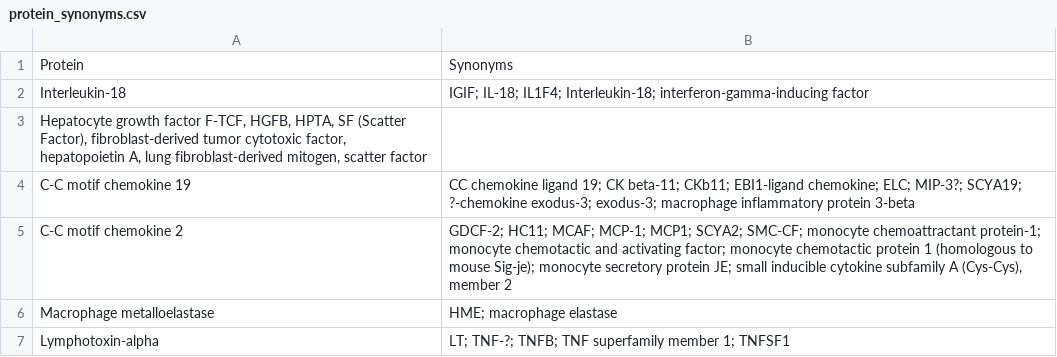
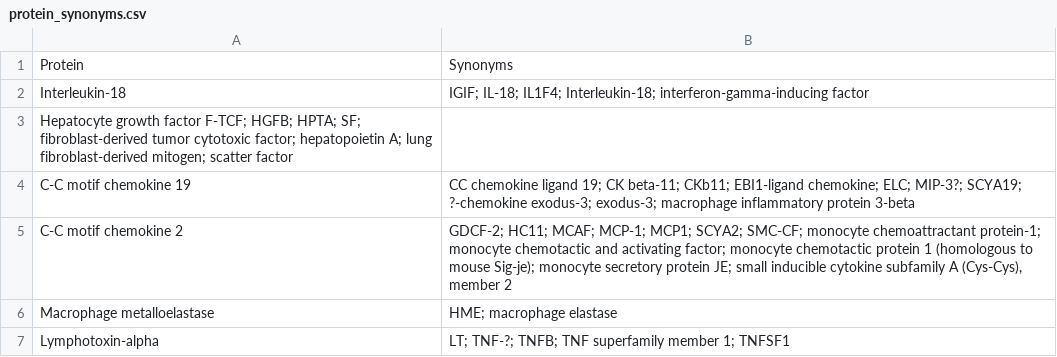
Before and after one commit to HLi01/Data-Extraction-and-Summarization-using-LLMs, a CSV file: protein_synonyms.csv, drawn as a sheet; only a part is shown.

Commit message:
Update protein_synonyms.csv

```diff
--- a/protein_synonyms.csv
+++ b/protein_synonyms.csv
@@ -2,3 +2,3 @@ Protein	Synonyms
 Interleukin-18	IGIF; IL-18; IL1F4; Interleukin-18; interferon-gamma-inducing factor
-Hepatocyte growth factor F-TCF, HGFB, HPTA, SF (Scatter Factor), fibroblast-derived tumor cytotoxic factor, hepatopoietin A, lung fibroblast-derived mitogen, scatter factor
+Hepatocyte growth factor F-TCF; HGFB; HPTA; SF; fibroblast-derived tumor cytotoxic factor; hepatopoietin A; lung fibroblast-derived mitogen; scatter factor
 C-C motif chemokine 19	CC chemokine ligand 19; CK beta-11; CKb11; EBI1-ligand chemokine; ELC; MIP-3?; SCYA19; ?-chemokine exodus-3; exodus-3; macrophage inflammatory protein 3-beta
```
